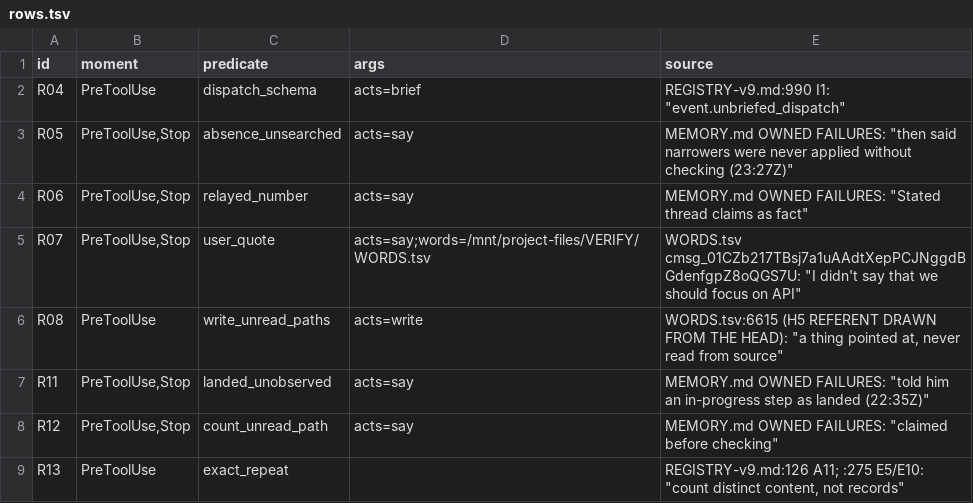
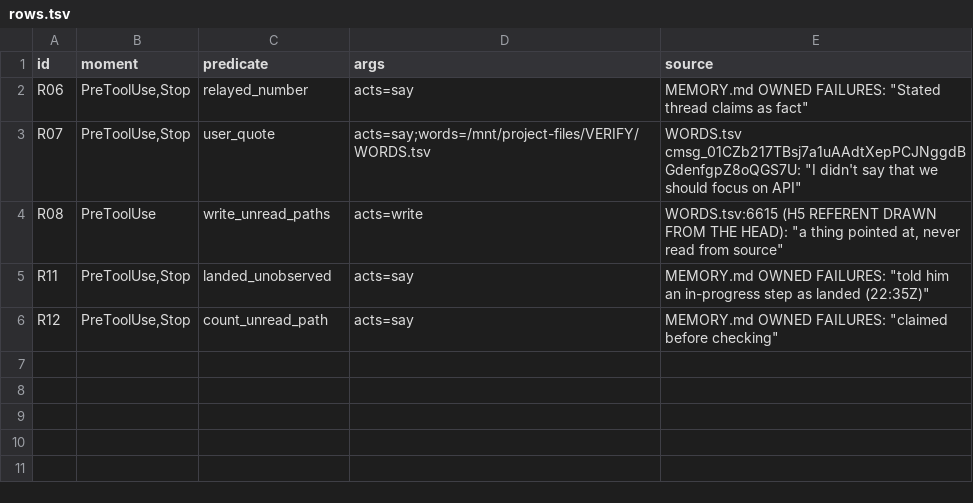
Before and after one commit to Clear-Sights/Makoto, a TSV file: plugin/makoto2/rows.tsv, drawn as a sheet.

Commit message:
Implement literal SPEC family predicates

```diff
--- a/plugin/makoto2/rows.tsv
+++ b/plugin/makoto2/rows.tsv
@@ -1,4 +1,2 @@
 id	moment	predicate	args	source
-R04	PreToolUse	dispatch_schema	acts=brief	REGISTRY-v9.md:990 I1: "event.unbriefed_dispatch"
-R05	PreToolUse,Stop	absence_unsearched	acts=say	MEMORY.md OWNED FAILURES: "then said narrowers were never applied without checking (23:27Z)"
 R06	PreToolUse,Stop	relayed_number	acts=say	MEMORY.md OWNED FAILURES: "Stated thread claims as fact"
@@ -8,2 +6 @@ R11	PreToolUse,Stop	landed_unobserved	acts=say	MEMORY.md OWNED FAILURES: "told h
 R12	PreToolUse,Stop	count_unread_path	acts=say	MEMORY.md OWNED FAILURES: "claimed before checking"
-R13	PreToolUse	exact_repeat		REGISTRY-v9.md:126 A11; :275 E5/E10: "count distinct content, not records"
```
Also changed, not shown: 5 other files.
